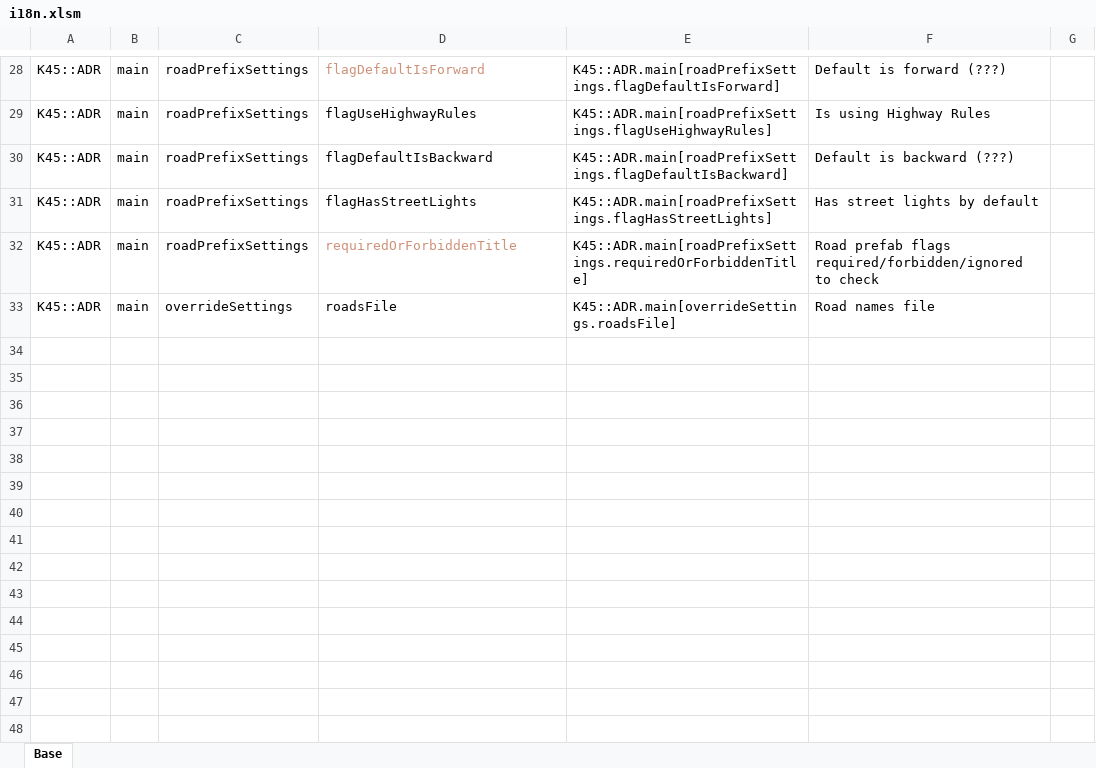
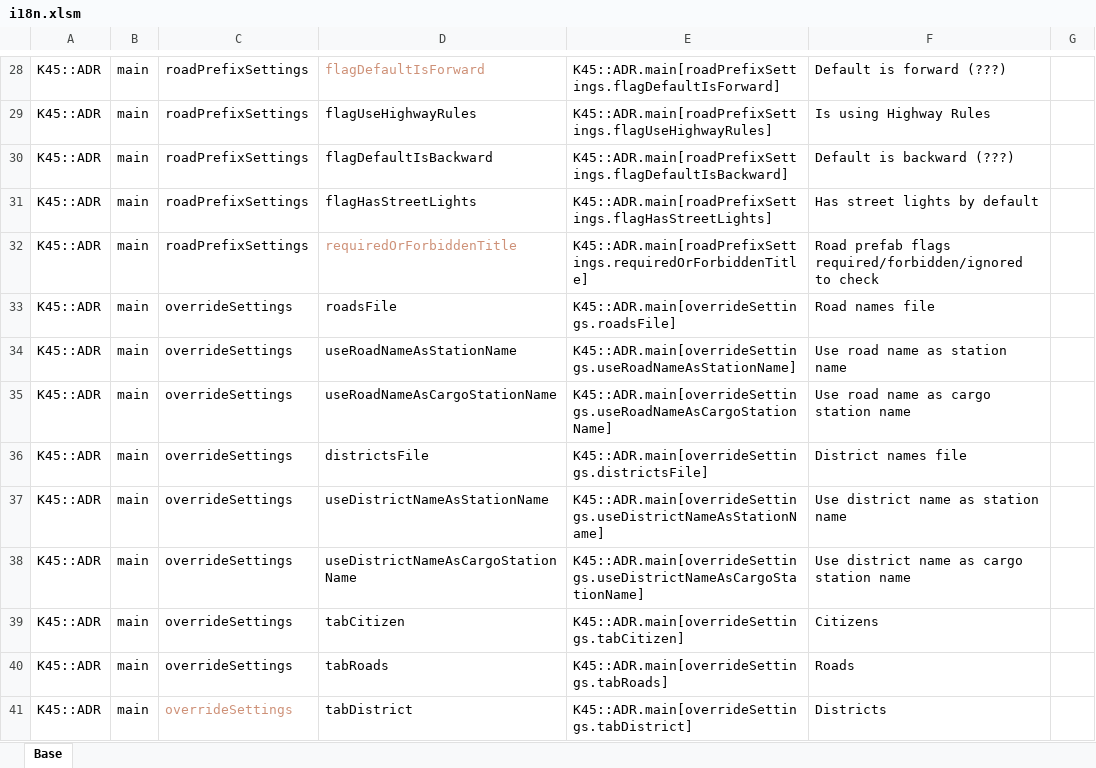
Before and after one commit to klyte45/CS2-AddressesMod, an Excel workbook: BelzontAdr/i18n/i18n.xlsm, sheet Base, drawn as a sheet; only a part is shown, gaps mark what is left out; values as stored, in another font and other column widths than the file's, no borders; the diff names each change by its address in the sheet, - before the commit and + after, or states it on an @@ line.

Commit message:
Ensuring the road nearest the city center will be used as reference for first road item Backend for road file per district Added missing i18n

```diff
--- a/BelzontAdr/i18n/i18n.xlsm (sheet Base)
+++ b/BelzontAdr/i18n/i18n.xlsm (sheet Base)
+row 34: K45::ADR | main | overrideSettings | useRoadNameAsStationName | K45::ADR.main[overrideSettings.useRoadNameAsStationName] | Use road name as station name
+row 35: K45::ADR | main | overrideSettings | useRoadNameAsCargoStationName | K45::ADR.main[overrideSettings.useRoadNameAsCargoStationName] | Use road name as cargo station name
+row 36: K45::ADR | main | overrideSettings | districtsFile | K45::ADR.main[overrideSettings.districtsFile] | District names file
+row 37: K45::ADR | main | overrideSettings | useDistrictNameAsStationName | K45::ADR.main[overrideSettings.useDistrictNameAsStationName] | Use district name as station name
+row 38: K45::ADR | main | overrideSettings | useDistrictNameAsCargoStationName | K45::ADR.main[overrideSettings.useDistrictNameAsCargoStationName] | Use district name as cargo station name
+row 39: K45::ADR | main | overrideSettings | tabCitizen | K45::ADR.main[overrideSettings.tabCitizen] | Citizens
+row 40: K45::ADR | main | overrideSettings | tabRoads | K45::ADR.main[overrideSettings.tabRoads] | Roads
+row 41: K45::ADR | main | overrideSettings | tabDistrict | K45::ADR.main[overrideSettings.tabDistrict] | Districts
```
Also changed, not shown: 5 other files.
